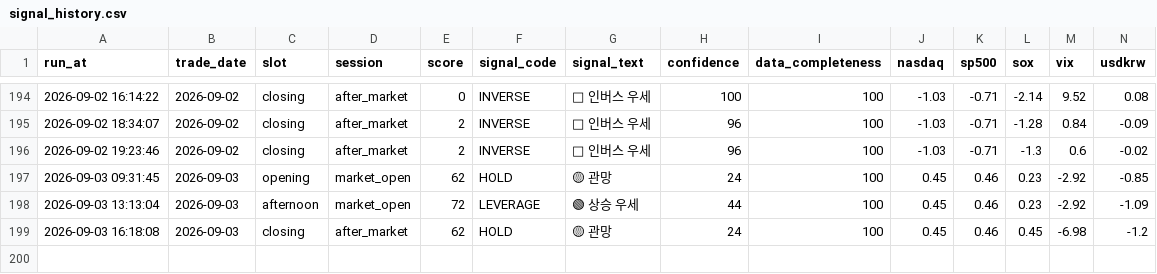
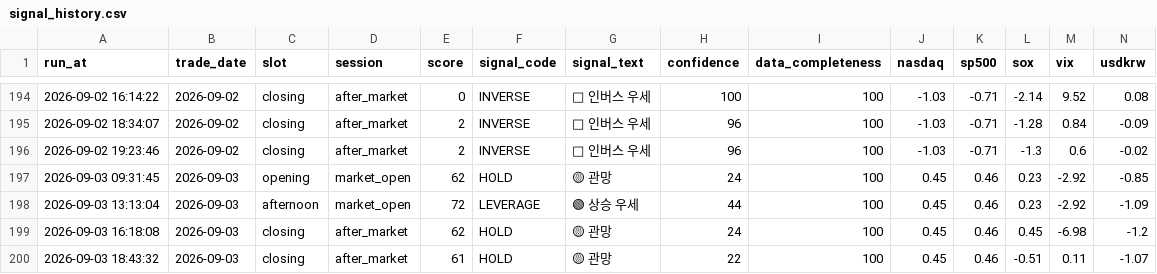
Before and after one commit to nambak2218-debug/marketPilot, a CSV file: data/signal_history.csv, drawn as a sheet; only a part is shown, gaps mark what is left out; rows hold the shown columns only; the diff names each change by its address in the sheet, - before the commit and + after, or states it on an @@ line.

Commit message:
Update MarketPilot signal history [skip ci]

```diff
--- a/data/signal_history.csv
+++ b/data/signal_history.csv
+row 200: 2026-09-03 18:43:32 | 2026-09-03 | closing | after_market | 61 | HOLD | 🟡 관망 | 22 | 100 | 0.45 | 0.46 | -0.51 | 0.11 | -1.07
```
